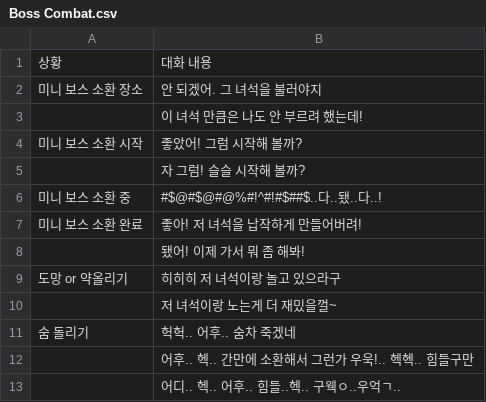
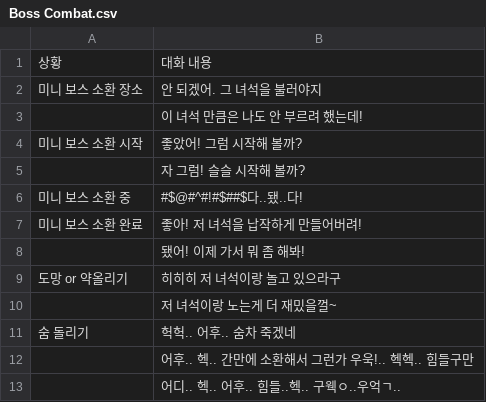
Before and after one commit to rlaskarb0321/SoulReaper, a CSV file: Assets/11. Timeline/Dialog Csv/Boss/Boss Combat.csv, drawn as a sheet.

```diff
--- a/Assets/11. Timeline/Dialog Csv/Boss/Boss Combat.csv
+++ b/Assets/11. Timeline/Dialog Csv/Boss/Boss Combat.csv
@@ -5,3 +5,3 @@
 ,자 그럼! 슬슬 시작해 볼까?
-미니 보스 소환 중,#$@#$@#@%#!^#!#$##$..다..됐..다..!
+미니 보스 소환 중,#$@#^#!#$##$다..됐..다!
 미니 보스 소환 완료,좋아! 저 녀석을 납작하게 만들어버려!
```
Also changed, not shown: 8 other files.
